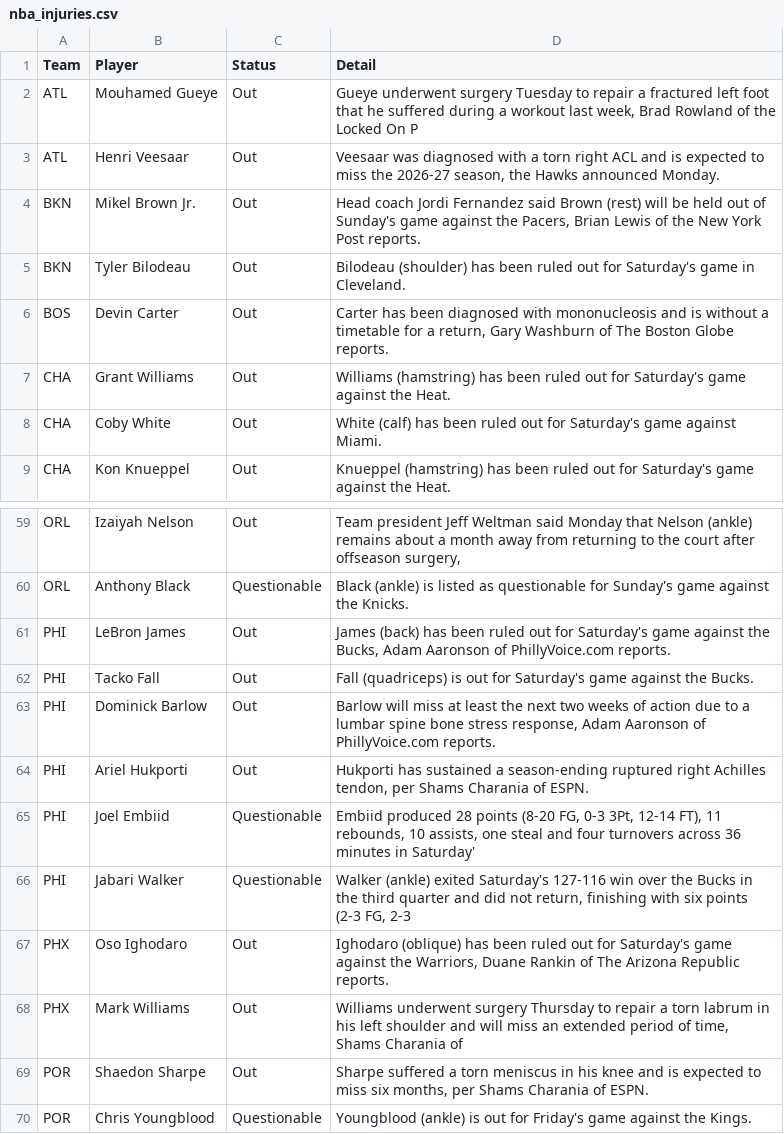
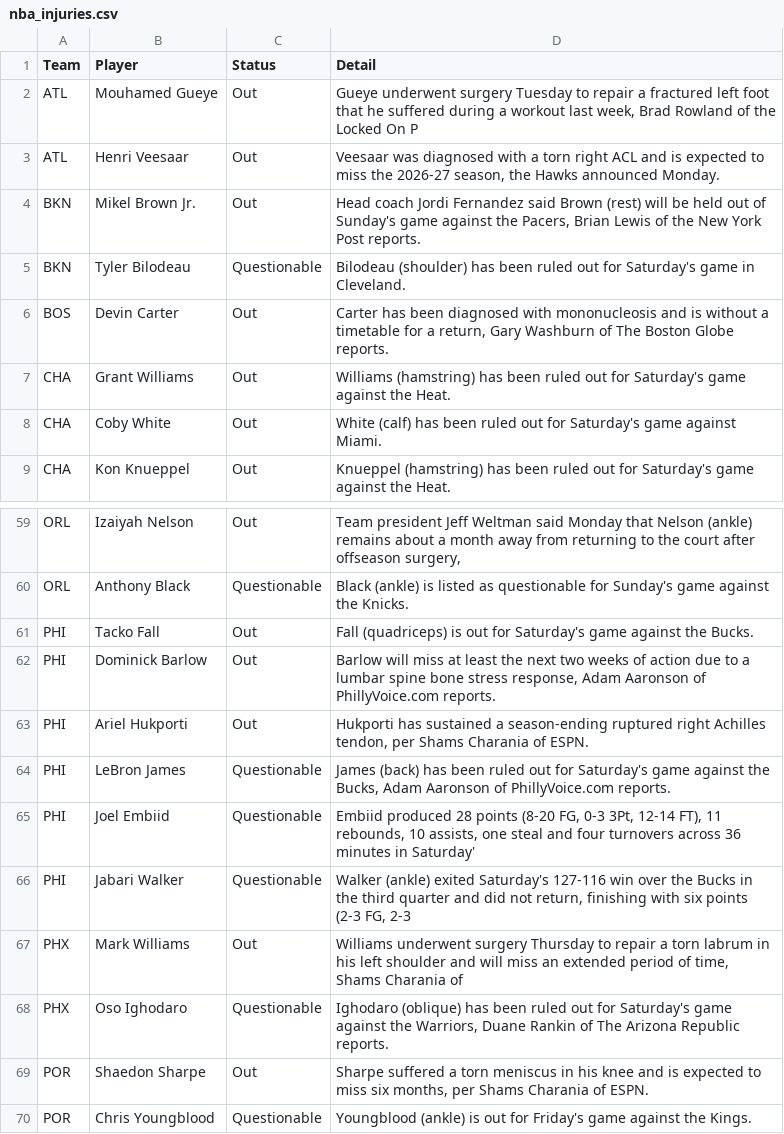
Before and after one commit to ECC370/stats, a CSV file: data/nba_injuries.csv, drawn as a sheet; only a part is shown, gaps mark what is left out; the diff covers the shown part only.

```diff
--- a/data/nba_injuries.csv
+++ b/data/nba_injuries.csv
@@ -4,3 +4,3 @@ ATL,Henri Veesaar,Out,"Veesaar was diagnosed with a torn right ACL and is expect
 BKN,Mikel Brown Jr.,Out,"Head coach Jordi Fernandez said Brown (rest) will be held out of Sunday's game against the Pacers, Brian Lewis of the New York Post reports."
-BKN,Tyler Bilodeau,Out,Bilodeau (shoulder) has been ruled out for Saturday's game in Cleveland.
+BKN,Tyler Bilodeau,Questionable,Bilodeau (shoulder) has been ruled out for Saturday's game in Cleveland.
 BOS,Devin Carter,Out,"Carter has been diagnosed with mononucleosis and is without a timetable for a return, Gary Washburn of The Boston Globe reports."
@@ -60,3 +60,2 @@ ORL,Izaiyah Nelson,Out,"Team president Jeff Weltman said Monday that Nelson (ank
 ORL,Anthony Black,Questionable,Black (ankle) is listed as questionable for Sunday's game against the Knicks.
-PHI,LeBron James,Out,"James (back) has been ruled out for Saturday's game against the Bucks, Adam Aaronson of PhillyVoice.com reports."
 PHI,Tacko Fall,Out,Fall (quadriceps) is out for Saturday's game against the Bucks.
@@ -64,6 +63,7 @@ PHI,Dominick Barlow,Out,"Barlow will miss at least the next two weeks of action
 PHI,Ariel Hukporti,Out,"Hukporti has sustained a season-ending ruptured right Achilles tendon, per Shams Charania of ESPN."
+PHI,LeBron James,Questionable,"James (back) has been ruled out for Saturday's game against the Bucks, Adam Aaronson of PhillyVoice.com reports."
 PHI,Joel Embiid,Questionable,"Embiid produced 28 points (8-20 FG, 0-3 3Pt, 12-14 FT), 11 rebounds, 10 assists, one steal and four turnovers across 36 minutes in Saturday'"
 PHI,Jabari Walker,Questionable,"Walker (ankle) exited Saturday's 127-116 win over the Bucks in the third quarter and did not return, finishing with six points (2-3 FG, 2-3 "
-PHX,Oso Ighodaro,Out,"Ighodaro (oblique) has been ruled out for Saturday's game against the Warriors, Duane Rankin of The Arizona Republic reports."
 PHX,Mark Williams,Out,"Williams underwent surgery Thursday to repair a torn labrum in his left shoulder and will miss an extended period of time, Shams Charania of"
+PHX,Oso Ighodaro,Questionable,"Ighodaro (oblique) has been ruled out for Saturday's game against the Warriors, Duane Rankin of The Arizona Republic reports."
 POR,Shaedon Sharpe,Out,"Sharpe suffered a torn meniscus in his knee and is expected to miss six months, per Shams Charania of ESPN."
```
Also changed, not shown: 11 added rows, 11 removed rows and 3 edited cells elsewhere in this file, data/nba_safe.csv, data/nba_slate.csv, 6 other files.
